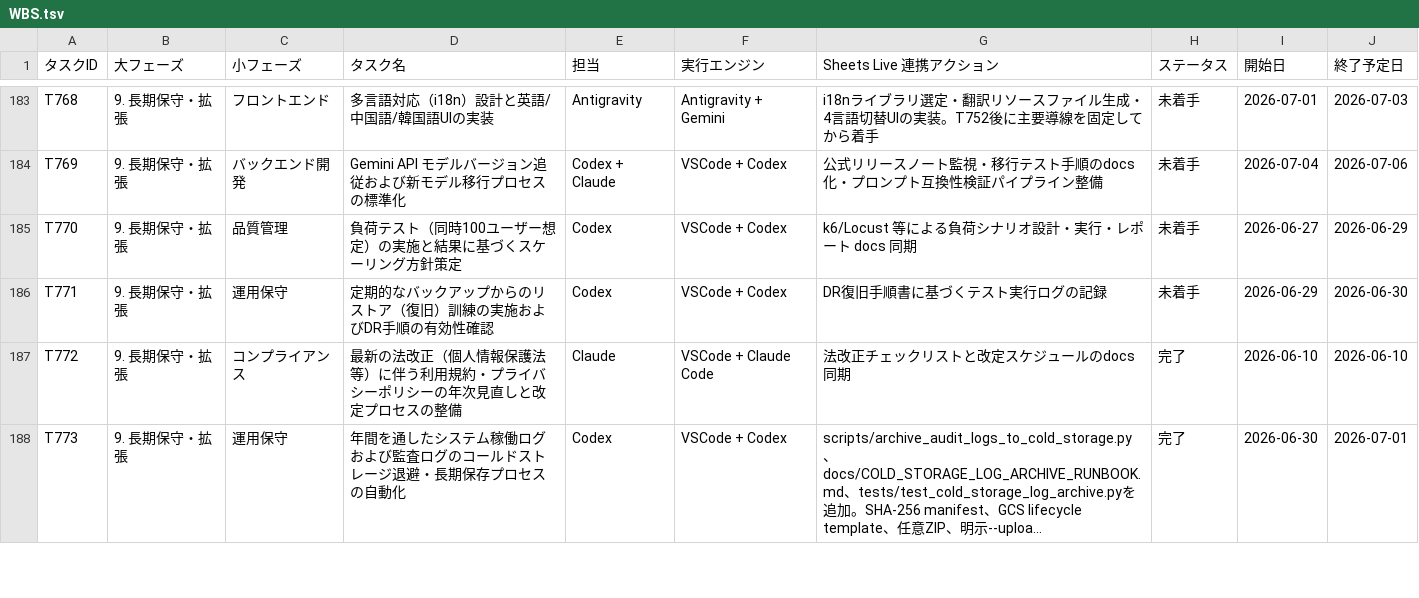
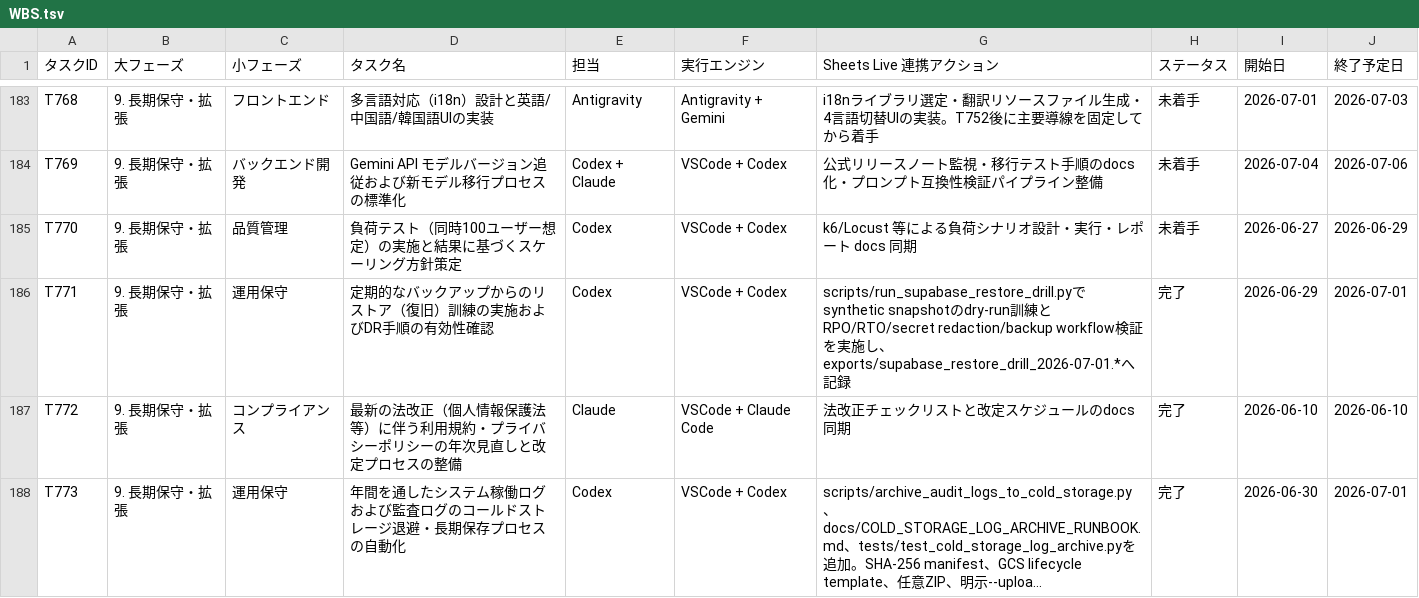
Before and after one commit to kanta13jp1/mighty-link-ai-connect, a TSV file: data/WBS.tsv, drawn as a sheet; only a part is shown, gaps mark what is left out; long unchanged cells end in ….

```diff
--- a/data/WBS.tsv
+++ b/data/WBS.tsv
@@ -185,3 +185,3 @@ T769	9. 長期保守・拡張	バックエンド開発	Gemini API モデルバ
 T770	9. 長期保守・拡張	品質管理	負荷テスト（同時100ユーザー想定）の実施と結果に基づくスケーリング方針策定	Codex	VSCode + Codex	k6/Locust 等による負荷シナリオ設計・実行・レポート docs 同期	未着手	2026-06-27	2026-06-29
-T771	9. 長期保守・拡張	運用保守	定期的なバックアップからのリストア（復旧）訓練の実施およびDR手順の有効性確認	Codex	VSCode + Codex	DR復旧手順書に基づくテスト実行ログの記録	未着手	2026-06-29	2026-06-30
+T771	9. 長期保守・拡張	運用保守	定期的なバックアップからのリストア（復旧）訓練の実施およびDR手順の有効性確認	Codex	VSCode + Codex	scripts/run_supabase_restore_drill.pyでsynthetic snapshotのdry-run訓練とRPO/RTO/secret redaction/backup workflow検証を実施し、exports/supabase_restore_drill_2026-07-01.*へ記録	完了	2026-06-29	2026-07-01
 T772	9. 長期保守・拡張	コンプライアンス	最新の法改正（個人情報保護法等）に伴う利用規約・プライバシーポリシーの年次見直しと改定プロセスの整備	Claude	VSCode + Claude Code	法改正チェックリストと改定スケジュールのdocs同期	完了	2026-06-10	2026-06-10
```
Also changed, not shown: data/issues_tracker.tsv, data/qa_tracker.tsv, 22 other files.
